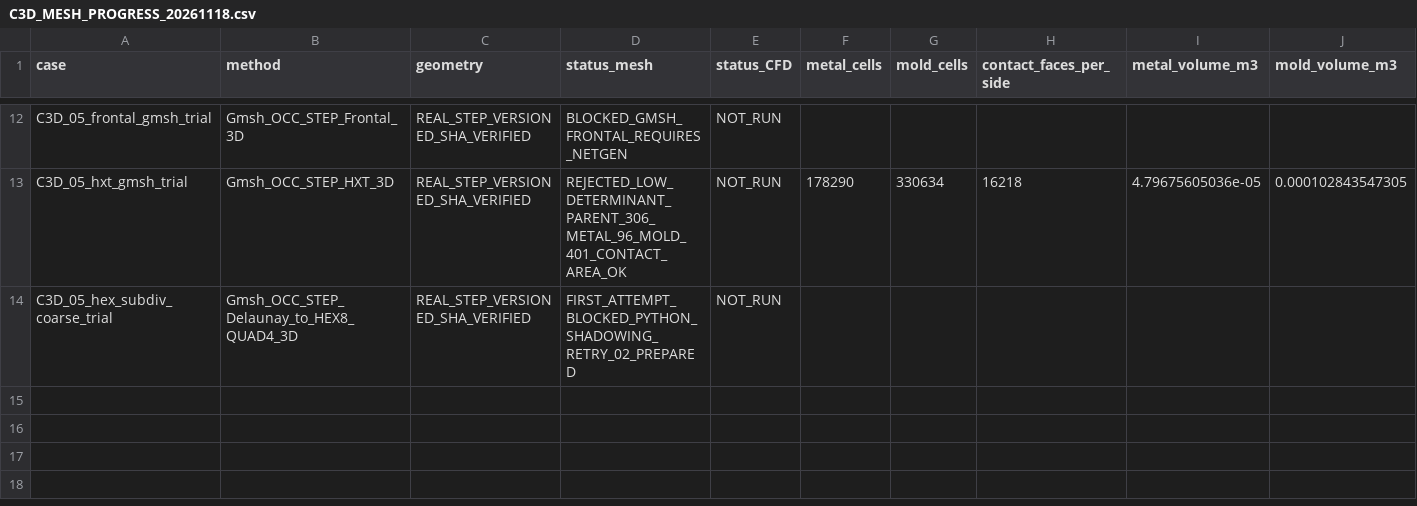
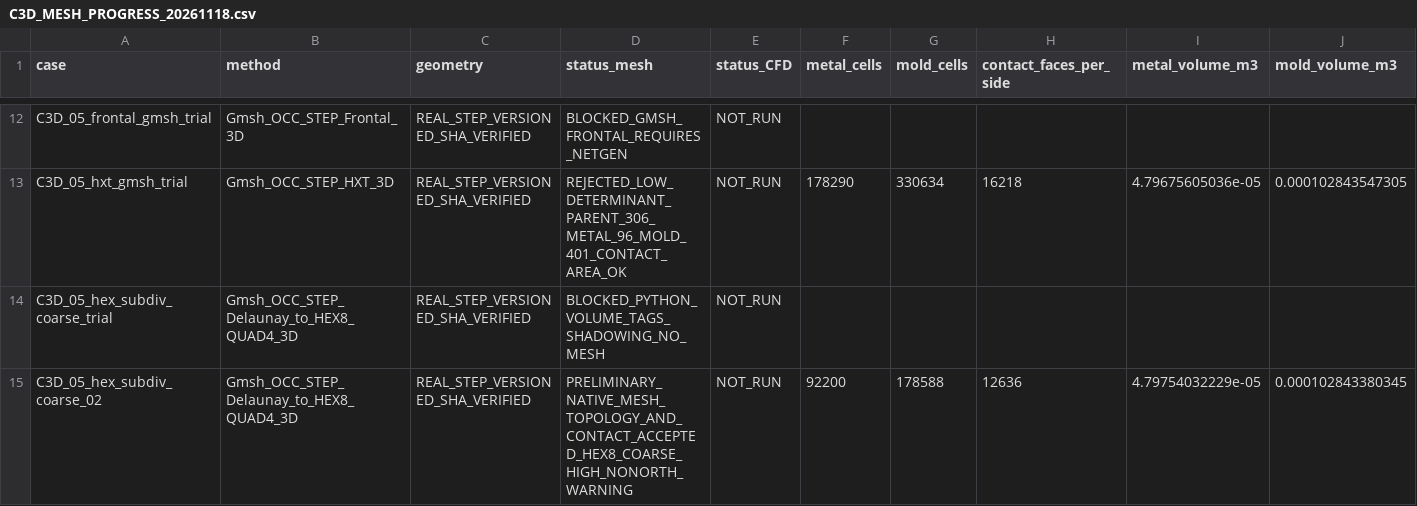
Before and after one commit to michels-lab/MasterProject, a CSV file: docs/C3D_MESH_PROGRESS_20261118.csv, drawn as a sheet; only a part is shown, gaps mark what is left out; rows hold the shown columns only; the diff names each change by its address in the sheet, - before the commit and + after, or states it on an @@ line.

Commit message:
docs(c3d05): separate blocked HEX8 _01 from accepted 270788-cell HEX8 _02; retain severe nonorth and CFD not run

```diff
--- a/docs/C3D_MESH_PROGRESS_20261118.csv
+++ b/docs/C3D_MESH_PROGRESS_20261118.csv
-D14 (status_mesh): FIRST_ATTEMPT_BLOCKED_PYTHON_SHADOWING_RETRY_02_PREPARED
+D14 (status_mesh): BLOCKED_PYTHON_VOLUME_TAGS_SHADOWING_NO_MESH
+row 15: C3D_05_hex_subdiv_coarse_02 | Gmsh_OCC_STEP_Delaunay_to_HEX8_QUAD4_3D | REAL_STEP_VERSIONED_SHA_VERIFIED | PRELIMINARY_NATIVE_MESH_TOPOLOGY_AND_CONTACT_ACCEPTED_HEX8_COARSE_HIGH_NONORTH_WARNING | NOT_RUN | 92200 | 178588 | 12636 | 4.79754032229e-05 | 0.000102843380345
```
